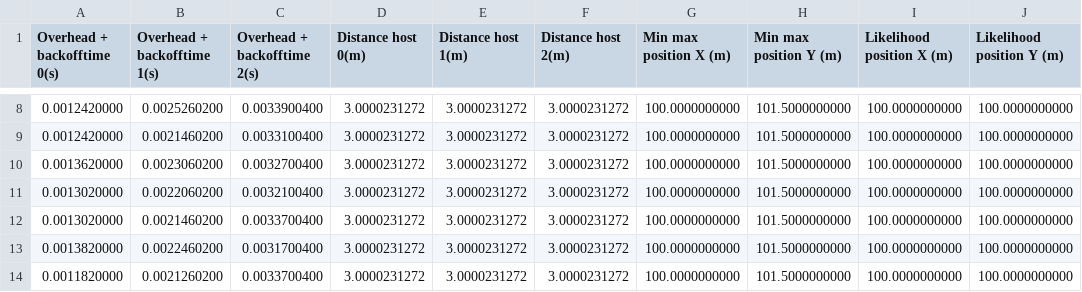
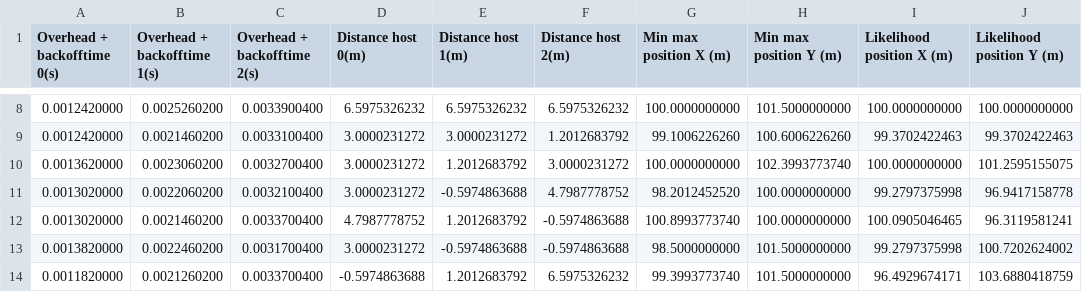
Before and after one commit to allan-silveira/RToF_1, a CSV file: Wireless3h_3m.csv, drawn as a sheet; only a part is shown, gaps mark what is left out; the diff covers the shown part only; the diff names each change by its address in the sheet, - before the commit and + after, or states it on an @@ line.

```diff
--- a/Wireless3h_3m.csv
+++ b/Wireless3h_3m.csv
-D8 (Distance host 0(m)): 3.0000231272
+D8 (Distance host 0(m)): 6.5975326232
-E8 (Distance host 1(m)): 3.0000231272
+E8 (Distance host 1(m)): 6.5975326232
-F8 (Distance host 2(m)): 3.0000231272
+F8 (Distance host 2(m)): 6.5975326232
-F9 (Distance host 2(m)): 3.0000231272
+F9 (Distance host 2(m)): 1.2012683792
-G9 (Min max position X (m)): 100.0000000000
+G9 (Min max position X (m)): 99.1006226260
-H9 (Min max position Y (m)): 101.5000000000
+H9 (Min max position Y (m)): 100.6006226260
-I9 (Likelihood position X (m)): 100.0000000000
+I9 (Likelihood position X (m)): 99.3702422463
-J9 (Likelihood position Y (m)): 100.0000000000
+J9 (Likelihood position Y (m)): 99.3702422463
-E10 (Distance host 1(m)): 3.0000231272
+E10 (Distance host 1(m)): 1.2012683792
-H10 (Min max position Y (m)): 101.5000000000
+H10 (Min max position Y (m)): 102.3993773740
-J10 (Likelihood position Y (m)): 100.0000000000
+J10 (Likelihood position Y (m)): 101.2595155075
-E11 (Distance host 1(m)): 3.0000231272
+E11 (Distance host 1(m)): -0.5974863688
-F11 (Distance host 2(m)): 3.0000231272
+F11 (Distance host 2(m)): 4.7987778752
-G11 (Min max position X (m)): 100.0000000000
+G11 (Min max position X (m)): 98.2012452520
-H11:H12 (Min max position Y (m)): 101.5000000000
+H11:H12 (Min max position Y (m)): 100.0000000000
-I11 (Likelihood position X (m)): 100.0000000000
+I11 (Likelihood position X (m)): 99.2797375998
-J11 (Likelihood position Y (m)): 100.0000000000
+J11 (Likelihood position Y (m)): 96.9417158778
-D12 (Distance host 0(m)): 3.0000231272
+D12 (Distance host 0(m)): 4.7987778752
-E12 (Distance host 1(m)): 3.0000231272
+E12 (Distance host 1(m)): 1.2012683792
-F12:F13 (Distance host 2(m)): 3.0000231272
+F12:F13 (Distance host 2(m)): -0.5974863688
-G12 (Min max position X (m)): 100.0000000000
+G12 (Min max position X (m)): 100.8993773740
-I12 (Likelihood position X (m)): 100.0000000000
+I12 (Likelihood position X (m)): 100.0905046465
-J12 (Likelihood position Y (m)): 100.0000000000
+J12 (Likelihood position Y (m)): 96.3119581241
-E13 (Distance host 1(m)): 3.0000231272
+E13 (Distance host 1(m)): -0.5974863688
-G13 (Min max position X (m)): 100.0000000000
+G13 (Min max position X (m)): 98.5000000000
-I13 (Likelihood position X (m)): 100.0000000000
+I13 (Likelihood position X (m)): 99.2797375998
-J13 (Likelihood position Y (m)): 100.0000000000
+J13 (Likelihood position Y (m)): 100.7202624002
-D14 (Distance host 0(m)): 3.0000231272
+D14 (Distance host 0(m)): -0.5974863688
-E14 (Distance host 1(m)): 3.0000231272
+E14 (Distance host 1(m)): 1.2012683792
-F14 (Distance host 2(m)): 3.0000231272
+F14 (Distance host 2(m)): 6.5975326232
-G14 (Min max position X (m)): 100.0000000000
+G14 (Min max position X (m)): 99.3993773740
-I14 (Likelihood position X (m)): 100.0000000000
+I14 (Likelihood position X (m)): 96.4929674171
-J14 (Likelihood position Y (m)): 100.0000000000
+J14 (Likelihood position Y (m)): 103.6880418759
```
Also changed, not shown: 159 edited cells elsewhere in this file, Wireless3h_6m.csv, Wireless6h_1m.csv, 10 other files.
